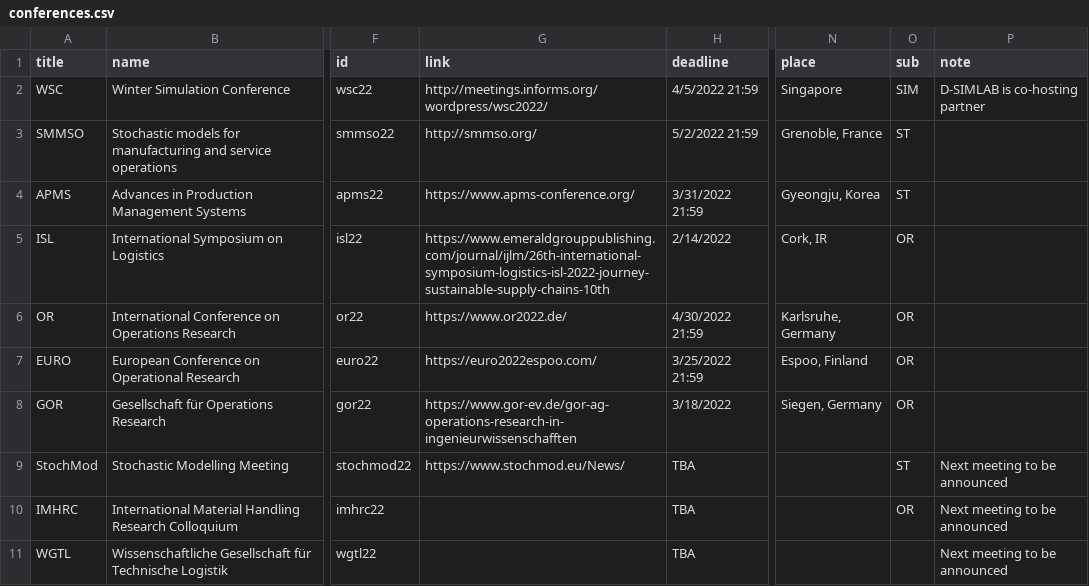
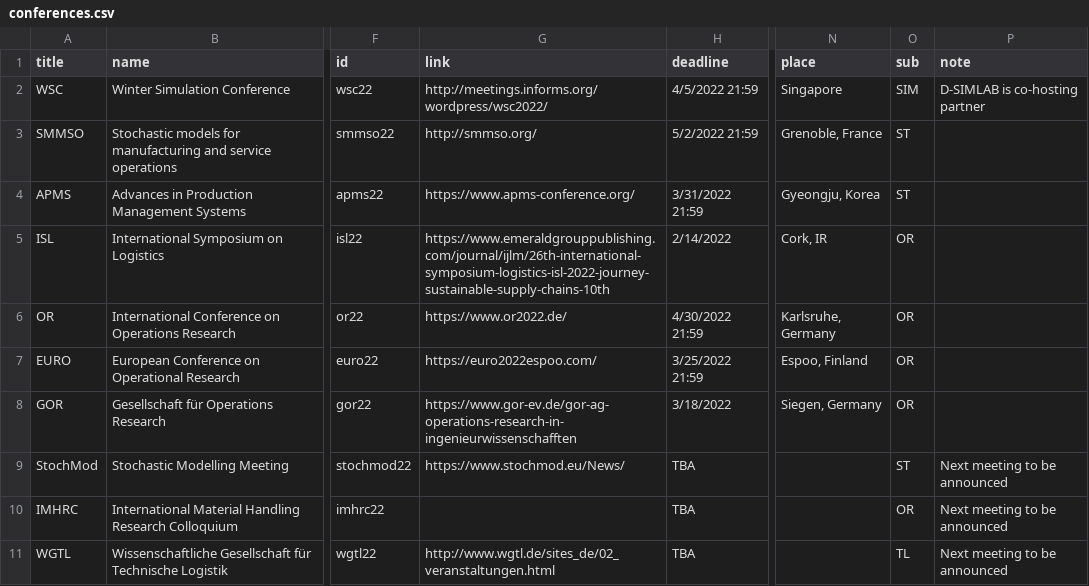
Before and after one commit to KIT-IFL/conference-deadlines, a CSV file: _data/conferences.csv, drawn as a sheet; only a part is shown, gaps mark what is left out; the diff names each change by its address in the sheet, - before the commit and + after, or states it on an @@ line.

Commit message:
Updating WGTL

```diff
--- a/_data/conferences.csv
+++ b/_data/conferences.csv
-G11 (link): (empty)
+G11 (link): http://www.wgtl.de/sites_de/02_veranstaltungen.html
-O11 (sub): (empty)
+O11 (sub): TL
```
